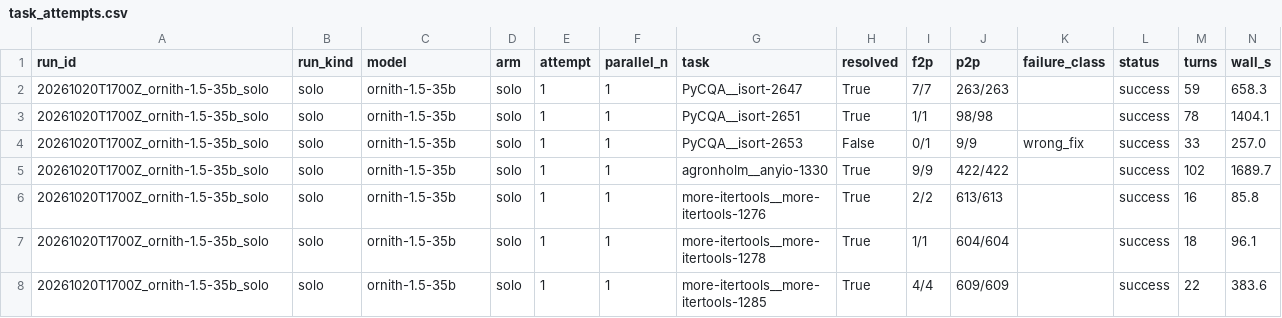
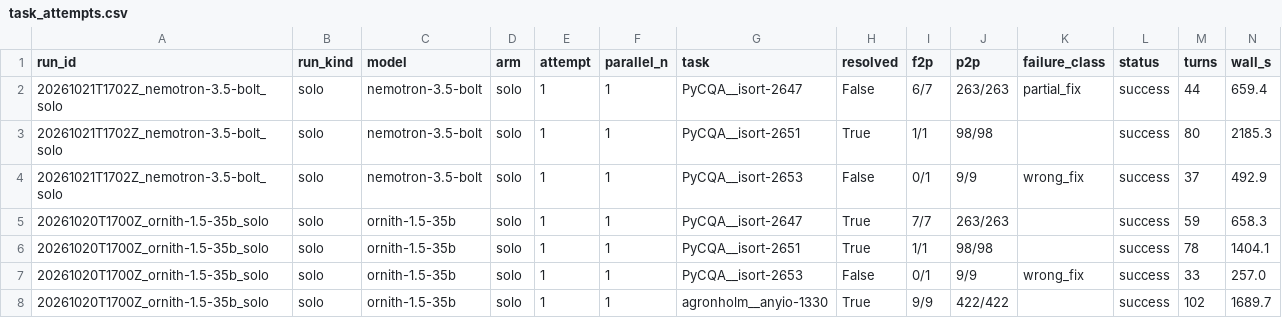
Before and after one commit to Adithya-Rajendran/dgx-spark-benchmarks, a CSV file: data/task_attempts.csv, drawn as a sheet; only a part is shown; the shorter side is filled out with more unchanged rows; rows hold the shown columns only; the diff names each change by its address in the sheet, - before the commit and + after, or states it on an @@ line.

```diff
--- a/data/task_attempts.csv
+++ b/data/task_attempts.csv
+row 2: 20261021T1702Z_nemotron-3.5-bolt_solo | solo | nemotron-3.5-bolt | solo | 1 | 1 | PyCQA__isort-2647 | False | 6/7 | 263/263 | partial_fix | success | 44 | 659.4
+row 3: 20261021T1702Z_nemotron-3.5-bolt_solo | solo | nemotron-3.5-bolt | solo | 1 | 1 | PyCQA__isort-2651 | True | 1/1 | 98/98 |  | success | 80 | 2185.3
+row 4: 20261021T1702Z_nemotron-3.5-bolt_solo | solo | nemotron-3.5-bolt | solo | 1 | 1 | PyCQA__isort-2653 | False | 0/1 | 9/9 | wrong_fix | success | 37 | 492.9
```
Also changed, not shown: data/model_summary.csv, 14 other files.
